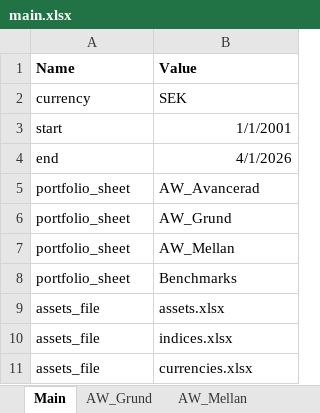
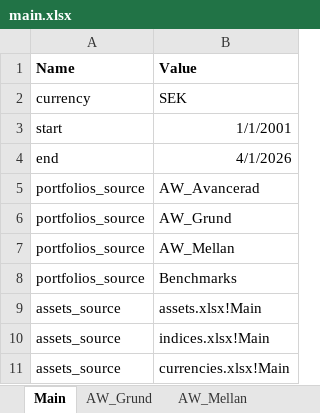
Before and after one commit to jonaskello/backcel, an Excel workbook: public/example/main.xlsx, sheet Main, drawn as a sheet; values as stored, in another font and other column widths than the file's, no borders; removed rows and columns are numbered as before the commit, all else as after; the diff names each change by its address in the sheet, - before the commit and + after, or states it on an @@ line.

Commit message:
Fix source syntax

```diff
--- a/public/example/main.xlsx (sheet Main)
+++ b/public/example/main.xlsx (sheet Main)
-A5:A8 (Name): portfolio_sheet
+A5:A8 (Name): portfolios_source
-row 9: assets_file | assets.xlsx
-row 10: assets_file | indices.xlsx
-row 11: assets_file | currencies.xlsx
+row 9: assets_source | assets.xlsx!Main
+row 10: assets_source | indices.xlsx!Main
+row 11: assets_source | currencies.xlsx!Main
```
